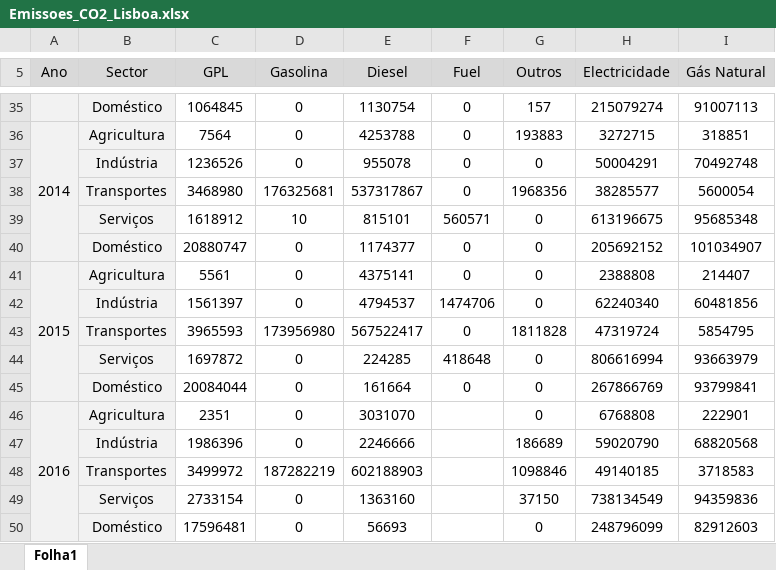
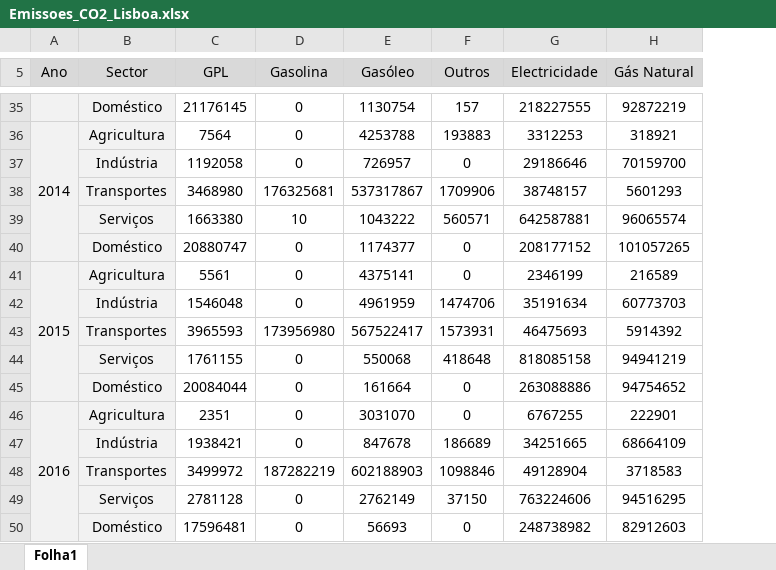
Before and after one commit to FranMacedo/matrizenergia, an Excel workbook: data/Emissoes_CO2_Lisboa.xlsx, sheet Folha1, drawn as a sheet; only a part is shown, gaps mark what is left out; values as stored, in another font and other column widths than the file's, no borders; removed rows and columns are numbered as before the commit, all else as after; the diff covers the shown part only; the diff names each change by its address in the sheet, - before the commit and + after, or states it on an @@ line.

```diff
--- a/data/Emissoes_CO2_Lisboa.xlsx (sheet Folha1)
+++ b/data/Emissoes_CO2_Lisboa.xlsx (sheet Folha1)
-column F (Fuel), rows 35-36: 0 | 0; row 38: 0; rows 40-41: 0 | 0; row 43: 0; row 45: 0
-E5: Diesel
+E5: Gasóleo
-C35 (GPL): 1064845
+C35 (GPL): 21176145
-G35 (Electricidade): 215079274
+G35 (Electricidade): 218227555
-H35 (Gás Natural): 91007113
+H35 (Gás Natural): 92872219
-G36 (Electricidade): 3272715
+G36 (Electricidade): 3312253
-H36 (Gás Natural): 318851
+H36 (Gás Natural): 318921
-row 37:  | Indústria | 1236526 | 0 | 955078 | 0 | 0 | 50004291 | 70492748
+row 37:  | Indústria | 1192058 | 0 | 726957 | 0 | 29186646 | 70159700
-F38 (Outros): 1968356
+F38 (Outros): 1709906
-G38 (Electricidade): 38285577
+G38 (Electricidade): 38748157
-H38 (Gás Natural): 5600054
+H38 (Gás Natural): 5601293
-row 39:  | Serviços | 1618912 | 10 | 815101 | 560571 | 0 | 613196675 | 95685348
+row 39:  | Serviços | 1663380 | 10 | 1043222 | 560571 | 642587881 | 96065574
-G40 (Electricidade): 205692152
+G40 (Electricidade): 208177152
-H40 (Gás Natural): 101034907
+H40 (Gás Natural): 101057265
-G41 (Electricidade): 2388808
+G41 (Electricidade): 2346199
-H41 (Gás Natural): 214407
+H41 (Gás Natural): 216589
-row 42:  | Indústria | 1561397 | 0 | 4794537 | 1474706 | 0 | 62240340 | 60481856
+row 42:  | Indústria | 1546048 | 0 | 4961959 | 1474706 | 35191634 | 60773703
-F43 (Outros): 1811828
+F43 (Outros): 1573931
-G43 (Electricidade): 47319724
+G43 (Electricidade): 46475693
-H43 (Gás Natural): 5854795
+H43 (Gás Natural): 5914392
-row 44:  | Serviços | 1697872 | 0 | 224285 | 418648 | 0 | 806616994 | 93663979
+row 44:  | Serviços | 1761155 | 0 | 550068 | 418648 | 818085158 | 94941219
-G45 (Electricidade): 267866769
+G45 (Electricidade): 263088886
-H45 (Gás Natural): 93799841
+H45 (Gás Natural): 94754652
-G46 (Electricidade): 6768808
+G46 (Electricidade): 6767255
-row 47:  | Indústria | 1986396 | 0 | 2246666 |  | 186689 | 59020790 | 68820568
+row 47:  | Indústria | 1938421 | 0 | 847678 | 186689 | 34251665 | 68664109
-G48 (Electricidade): 49140185
+G48 (Electricidade): 49128904
-row 49:  | Serviços | 2733154 | 0 | 1363160 |  | 37150 | 738134549 | 94359836
+row 49:  | Serviços | 2781128 | 0 | 2762149 | 37150 | 763224606 | 94516295
-G50 (Electricidade): 248796099
+G50 (Electricidade): 248738982
```
Also changed, not shown: 17 added rows, 12 removed rows and 42 edited cells elsewhere in this sheet, data/Energia_Final_Lisboa.xlsx, data/Energia_Primaria_Lisboa.xlsx.
